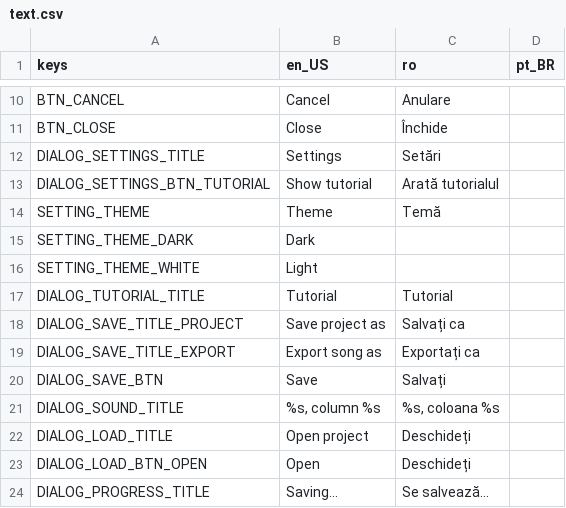
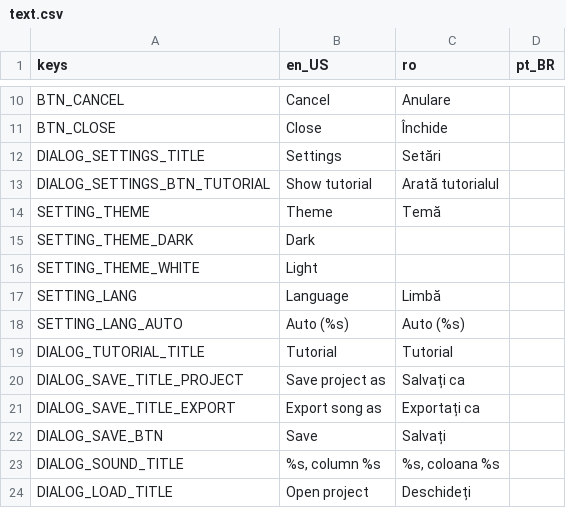
Before and after one commit to pattlebass/Music-DJ, a CSV file: languages/text.csv, drawn as a sheet; only a part is shown, gaps mark what is left out; the shorter side is filled out with more unchanged rows.

Commit message:
Add a language setting

```diff
--- a/languages/text.csv
+++ b/languages/text.csv
@@ -16,2 +16,4 @@ SETTING_THEME_DARK,Dark,,
 SETTING_THEME_WHITE,Light,,
+SETTING_LANG,Language,Limbă,
+SETTING_LANG_AUTO,Auto (%s),Auto (%s),
 DIALOG_TUTORIAL_TITLE,Tutorial,Tutorial,
```
Also changed, not shown: 9 other files.
